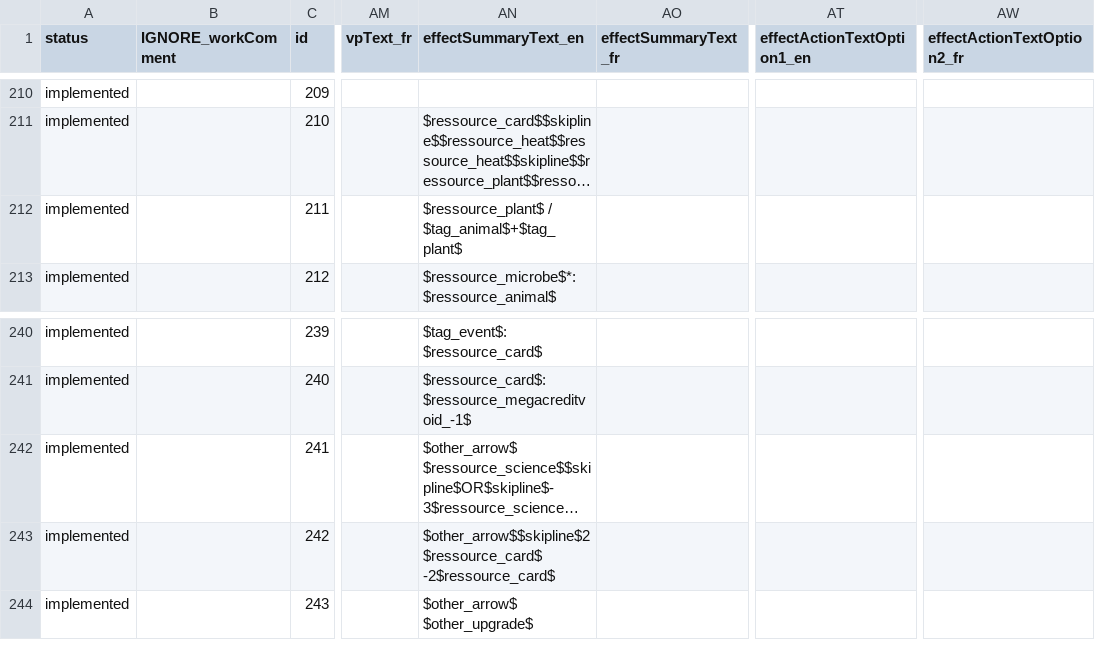
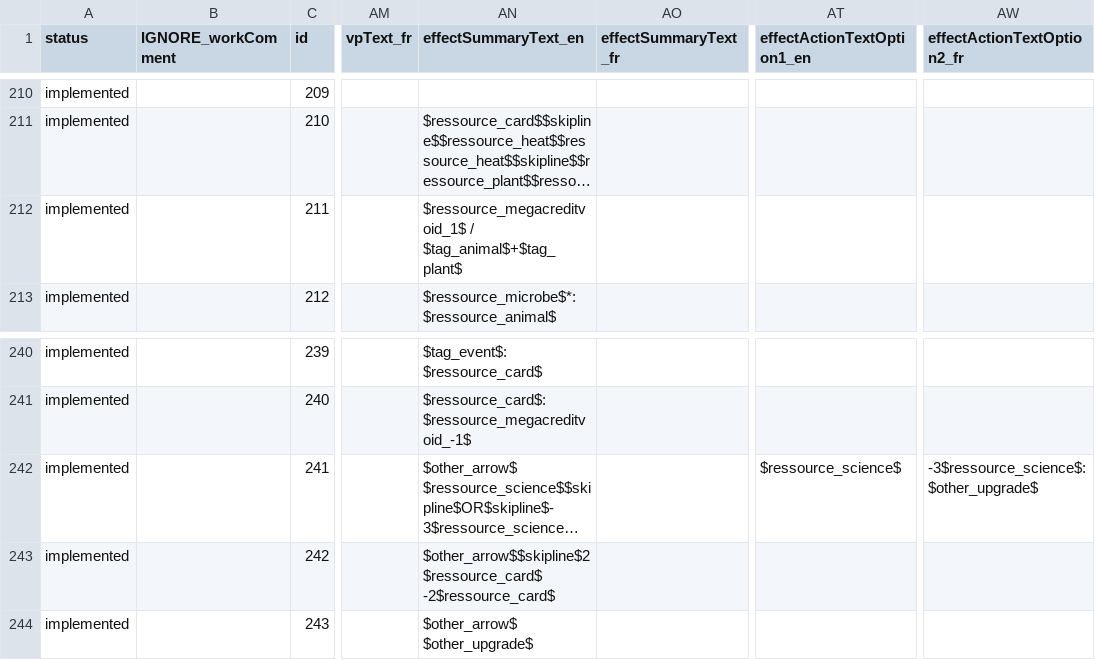
Before and after one commit to Mylaana/AresExpedition, a CSV file: parser/Input/card_list.csv, drawn as a sheet; only a part is shown, gaps mark what is left out; long unchanged cells end in …; the diff names each change by its address in the sheet, - before the commit and + after, or states it on an @@ line.

Commit message:
update parsed data

```diff
--- a/parser/Input/card_list.csv
+++ b/parser/Input/card_list.csv
-AN212 (effectSummaryText_en): $ressource_plant$ / $tag_animal$+$tag_plant$
+AN212 (effectSummaryText_en): $ressource_megacreditvoid_1$ / $tag_animal$+$tag_plant$
-AT242 (effectActionTextOption1_en): (empty)
+AT242 (effectActionTextOption1_en): $ressource_science$
-AW242 (effectActionTextOption2_fr): (empty)
+AW242 (effectActionTextOption2_fr): -3$ressource_science$: $other_upgrade$
```
Also changed, not shown: 7 other files.
